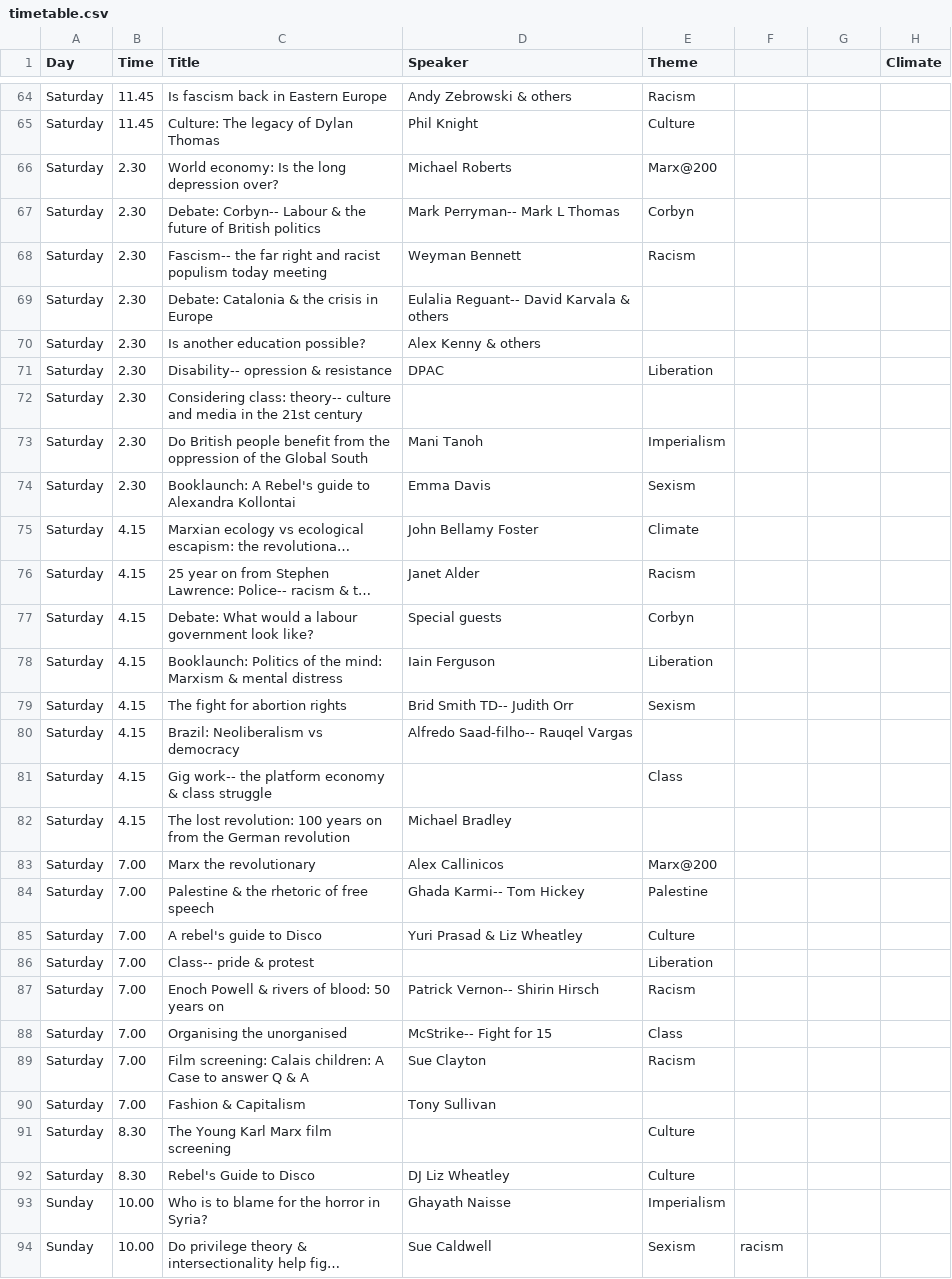
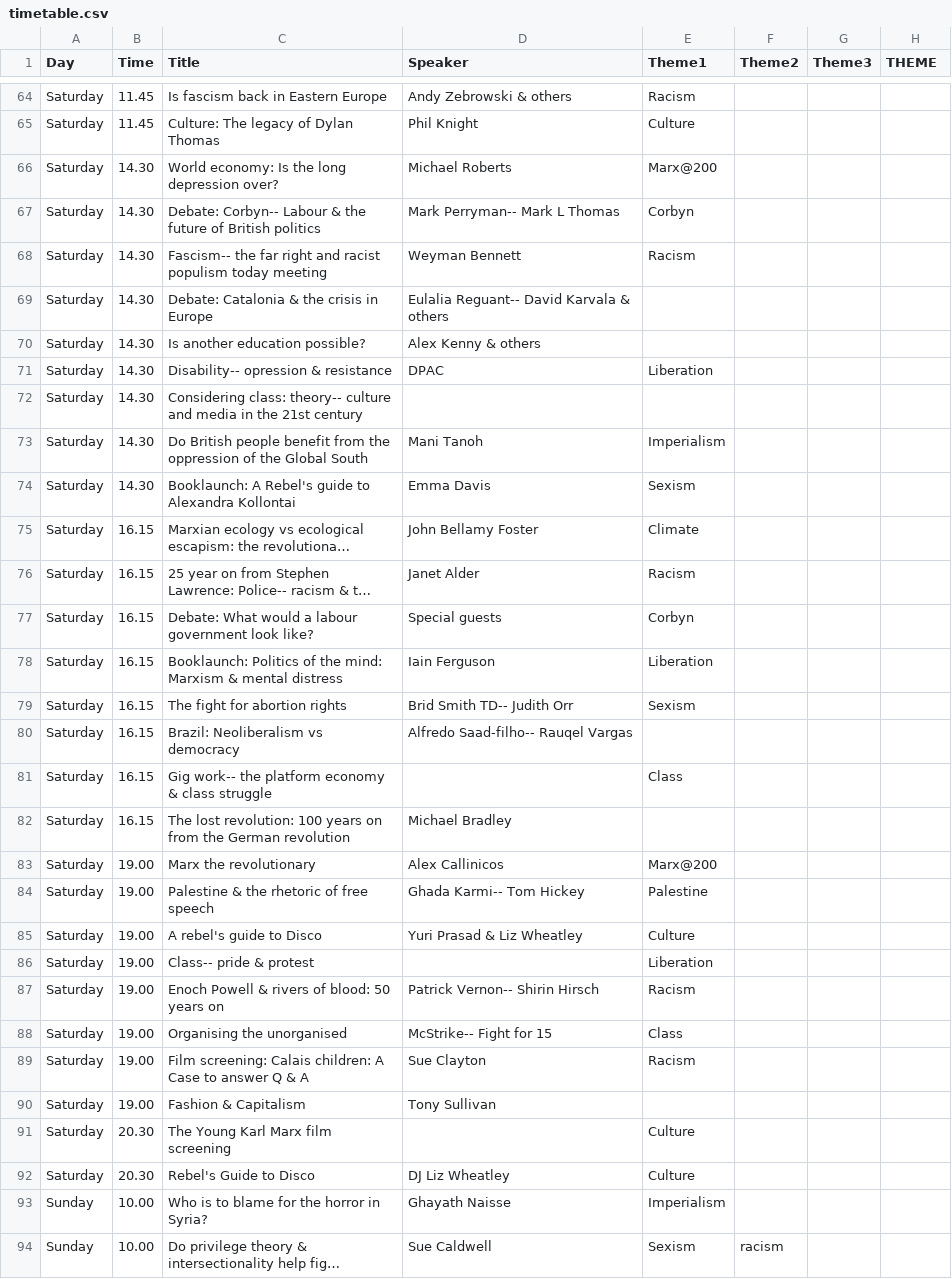
Before and after one commit to jbeaken/festival, a CSV file: src/main/etc/timetable.csv, drawn as a sheet; only a part is shown, gaps mark what is left out; long unchanged cells end in …; the diff covers the shown part only; the diff names each change by its address in the sheet, - before the commit and + after, or states it on an @@ line.

Commit message:
Added themes to frontend javascript meetings
Former-commit-id: c83e516ce510e89cca00cbab1f6fefe643b6e3a9
Former-commit-id: d78e1a3ebff66386aba7965223b4660f55dcc682
Former-commit-id: 47ef60aa35e20d069cb15622329070f5e45552de
Former-commit-id: 82b3cd6cce2da2a5e76b45a074329b260a81e28c

```diff
--- a/src/main/etc/timetable.csv
+++ b/src/main/etc/timetable.csv
-E1: Theme
+E1: Theme1
-F1: (empty)
+F1: Theme2
-G1: (empty)
+G1: Theme3
-H1: Climate
+H1: THEME
-B66:B74 (Time): 2.30
+B66:B74 (Time): 14.30
-B75:B82 (Time): 4.15
+B75:B82 (Time): 16.15
-B83:B90 (Time): 7.00
+B83:B90 (Time): 19.00
-B91:B92 (Time): 8.30
+B91:B92 (Time): 20.30
```
Also changed, not shown: 52 edited cells elsewhere in this file, 10 other files.
